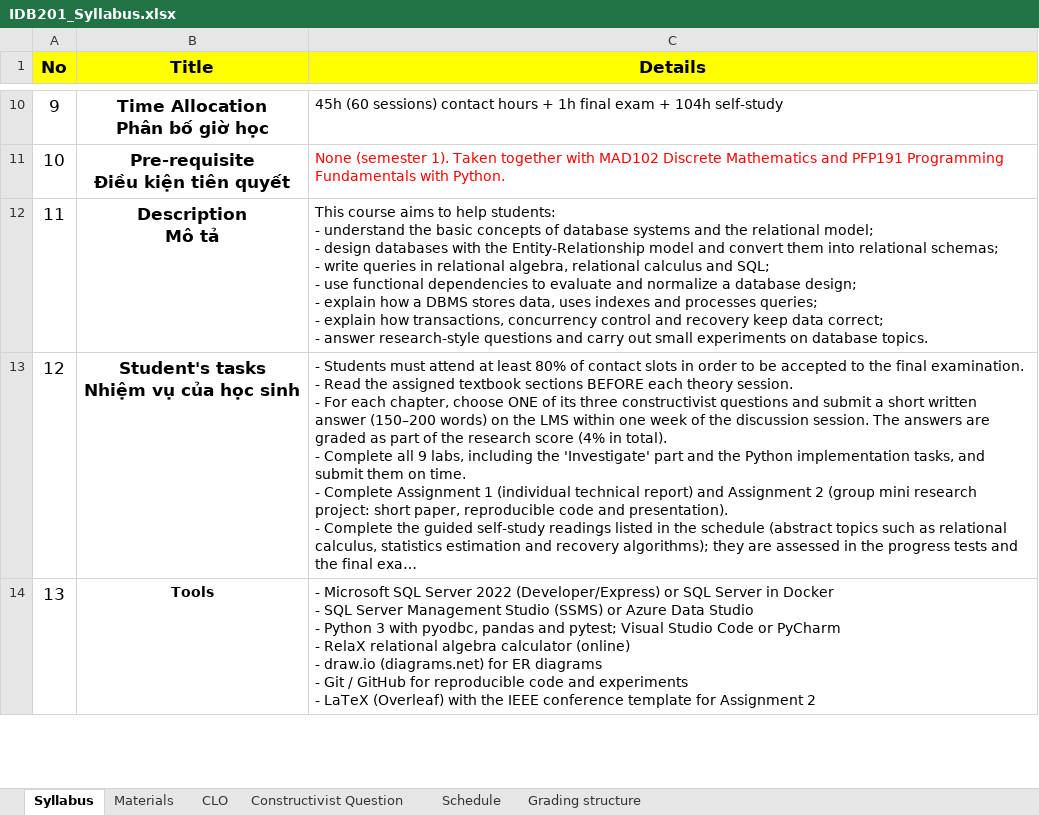
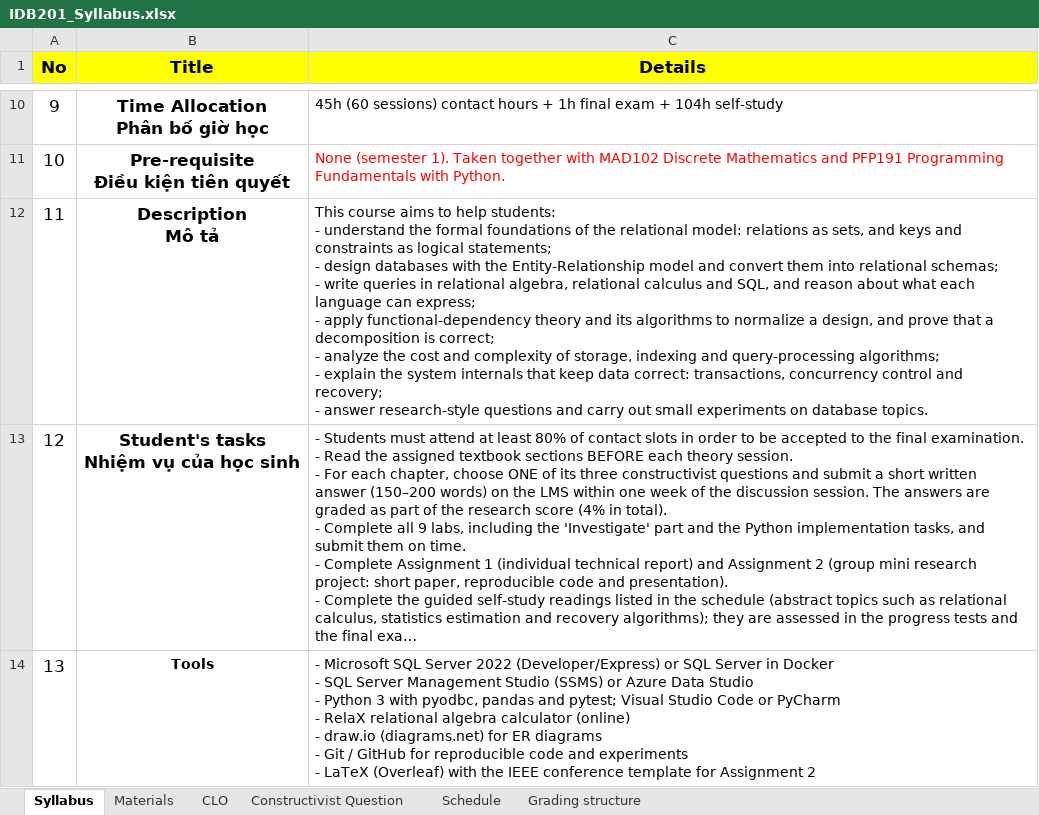
Before and after one commit to VanTTN2/IDB202, an Excel workbook: syllabus/IDB201_Syllabus.xlsx, sheet Syllabus, drawn as a sheet; only a part is shown, gaps mark what is left out; long unchanged cells end in …; values as stored, in another font and other column widths than the file's, no borders; ↵ is a line break in a cell; the diff names each change by its address in the sheet, - before the commit and + after, or states it on an @@ line.

```diff
--- a/syllabus/IDB201_Syllabus.xlsx (sheet Syllabus)
+++ b/syllabus/IDB201_Syllabus.xlsx (sheet Syllabus)
-C12 (Details): …understand the basic concepts of database systems and the relational model; ↵ - design databases with the Entity-Relationship model and convert them into relational schemas; ↵ - write queries in relational algebra, relational calculus and SQL; ↵ - use functional dependencies to evaluate and normalize a database design; ↵ - explain how a DBMS stores data, uses indexes and processes queries; ↵ - explain how transactions, concurrency control and recovery keep data correct; ↵ - answer…
+C12 (Details): …understand the formal foundations of the relational model: relations as sets, and keys and constraints as logical statements; ↵ - design databases with the Entity-Relationship model and convert them into relational schemas; ↵ - write queries in relational algebra, relational calculus and SQL, and reason about what each language can express; ↵ - apply functional-dependency theory and its algorithms to normalize a design, and prove that a decomposition is correct; ↵ - analyze the cost and complexity of storage, indexing and query-processing algorithms; ↵ - explain the system internals that keep data correct: transactions, concurrency control and recovery; ↵ - answer…
```
Also changed, not shown: 4 other files.
